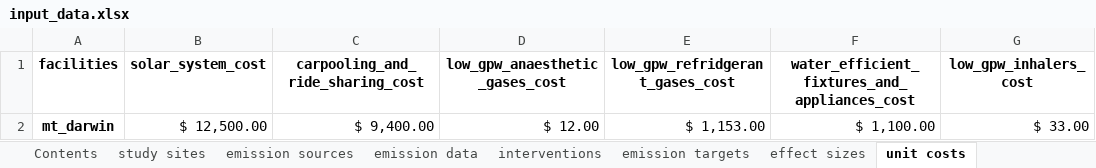
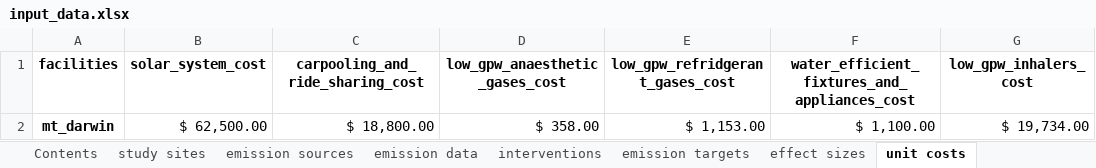
Before and after one commit to paddingtonmbata/carbomica, an Excel workbook: input_data.xlsx, sheet unit costs, drawn as a sheet; values as stored, in another font and other column widths than the file's, no borders; the diff names each change by its address in the sheet, - before the commit and + after, or states it on an @@ line.

```diff
--- a/input_data.xlsx (sheet unit costs)
+++ b/input_data.xlsx (sheet unit costs)
-B2 (solar_system_cost): $ 12,500.00
+B2 (solar_system_cost): $ 62,500.00
-C2 (carpooling_and_ride_sharing_cost): $ 9,400.00
+C2 (carpooling_and_ride_sharing_cost): $ 18,800.00
-D2 (low_gpw_anaesthetic_gases_cost): $ 12.00
+D2 (low_gpw_anaesthetic_gases_cost): $ 358.00
-G2 (low_gpw_inhalers_cost): $ 33.00
+G2 (low_gpw_inhalers_cost): $ 19,734.00
```
Also changed, not shown: sheet interventions, sheet effect sizes, books/carbomica_databook.xlsx, books/carbomica_progbook_mt_darwin.xlsx, 6 other files.
